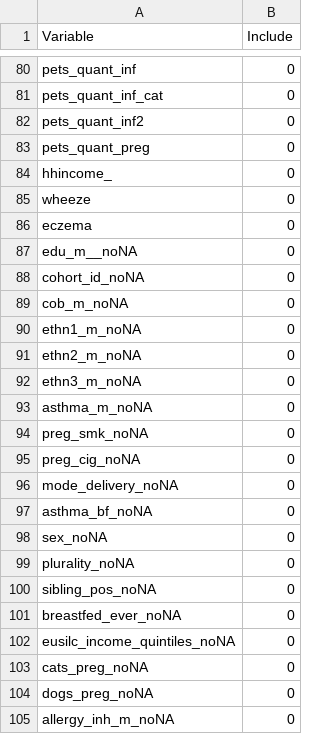
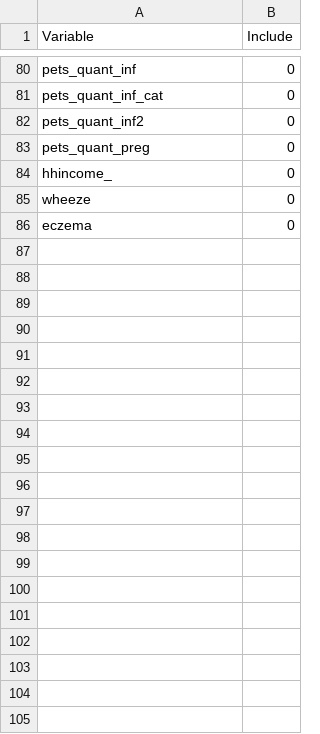
Before and after one commit to angelapinotdemoira/cats_and_dogs, a CSV file: model1NA_vars.csv, drawn as a sheet; only a part is shown, gaps mark what is left out; the diff covers the shown part only; the diff names each change by its address in the sheet, - before the commit and + after, or states it on an @@ line.

```diff
--- a/model1NA_vars.csv
+++ b/model1NA_vars.csv
-row 87: edu_m__noNA | 0
-row 88: cohort_id_noNA | 0
-row 89: cob_m_noNA | 0
-row 90: ethn1_m_noNA | 0
-row 91: ethn2_m_noNA | 0
-row 92: ethn3_m_noNA | 0
-row 93: asthma_m_noNA | 0
-row 94: preg_smk_noNA | 0
-row 95: preg_cig_noNA | 0
-row 96: mode_delivery_noNA | 0
-row 97: asthma_bf_noNA | 0
-row 98: sex_noNA | 0
-row 99: plurality_noNA | 0
-row 100: sibling_pos_noNA | 0
-row 101: breastfed_ever_noNA | 0
-row 102: eusilc_income_quintiles_noNA | 0
-row 103: cats_preg_noNA | 0
-row 104: dogs_preg_noNA | 0
-row 105: allergy_inh_m_noNA | 0
```
Also changed, not shown: 33 removed rows elsewhere in this file, cat_dog_vars.csv, model1bNA_vars.csv, 6 other files.
